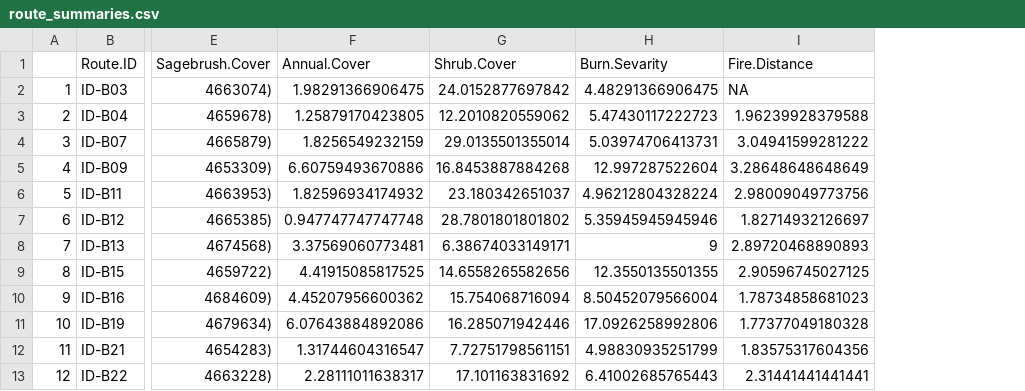
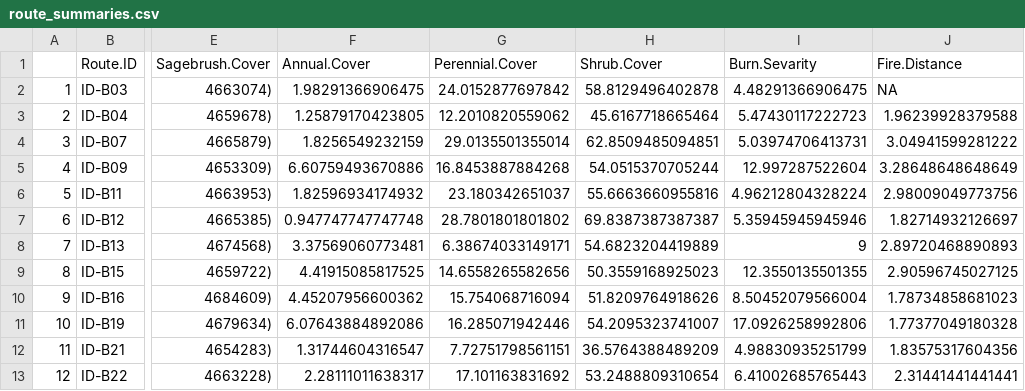
Before and after one commit to harrodw/Sagebrush_Songbirds_Code, a CSV file: Data/Outputs/route_summaries.csv, drawn as a sheet; only a part is shown, gaps mark what is left out; the diff names each change by its address in the sheet, - before the commit and + after, or states it on an @@ line.

```diff
--- a/Data/Outputs/route_summaries.csv
+++ b/Data/Outputs/route_summaries.csv
+column H (Shrub.Cover), rows 2-13: 58.8129496402878 | 45.6167718665464 | 62.8509485094851 | 54.0515370705244 | 55.6663660955816 | 69.8387387387387 | 54.6823204419889 | 50.3559168925023 | 51.8209764918626 | 54.2095323741007 | 36.5764388489209 | 53.2488809310654
-G1: Shrub.Cover
+G1: Perennial.Cover
```
Also changed, not shown: 2 other files.
